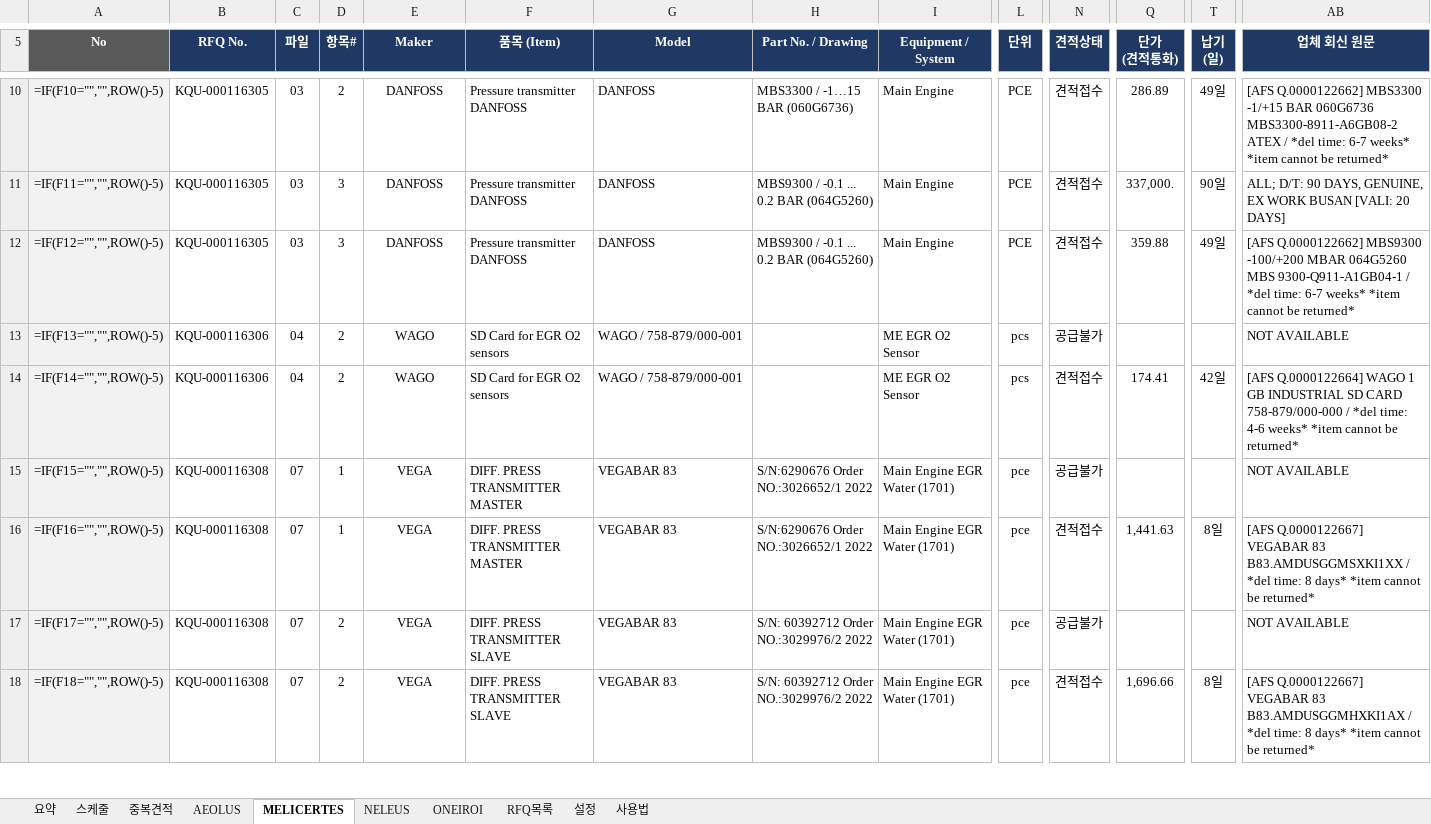
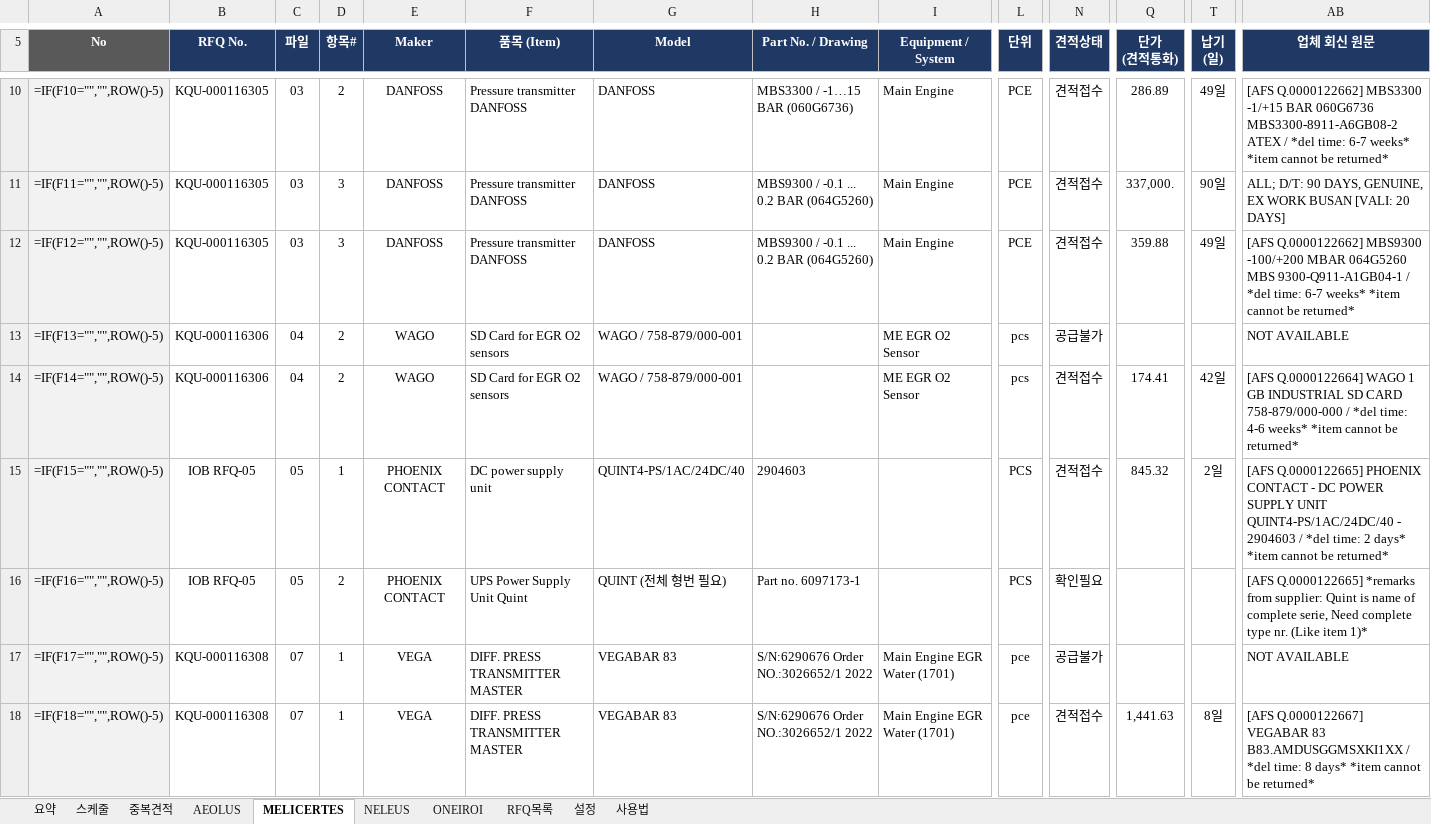
Before and after one commit to dotjdsla-byte/github-test, an Excel workbook: 선박별_견적관리.xlsx, sheet MELICERTES, drawn as a sheet; only a part is shown, gaps mark what is left out; values as stored, in another font and other column widths than the file's, no borders; formulas without a stored value are shown as written; conditional formats not drawn; the diff covers the shown part only; the diff names each change by its address in the sheet, - before the commit and + after, or states it on an @@ line.

```diff
--- a/선박별_견적관리.xlsx (sheet MELICERTES)
+++ b/선박별_견적관리.xlsx (sheet MELICERTES)
-B15:B16 (RFQ No.): KQU-000116308
+B15:B16 (RFQ No.): IOB RFQ-05
-C15:C16 (파일): 07
+C15:C16 (파일): 05
-E15:E16 (Maker): VEGA
+E15:E16 (Maker): PHOENIX CONTACT
-F15 (품목 (Item)): DIFF. PRESS TRANSMITTER MASTER
+F15 (품목 (Item)): DC power supply unit
-G15 (Model): VEGABAR 83
+G15 (Model): QUINT4-PS/1AC/24DC/40
-H15 (Part No. / Drawing): S/N:6290676 Order NO.:3026652/1 2022
+H15 (Part No. / Drawing): 2904603
-I15:I16 (Equipment / System): Main Engine EGR Water (1701)
+I15:I16 (Equipment / System): (empty)
-L15:L16 (단위): pce
+L15:L16 (단위): PCS
-N15 (견적상태): 공급불가
+N15 (견적상태): 견적접수
-Q15 (단가 (견적통화)): (empty)
+Q15 (단가 (견적통화)): 845.32
-T15 (납기 (일)): (empty)
+T15 (납기 (일)): 2일
-AB15 (업체 회신 원문): NOT AVAILABLE
+AB15 (업체 회신 원문): [AFS Q.0000122665] PHOENIX CONTACT - DC POWER SUPPLY UNIT QUINT4-PS/1AC/24DC/40 - 2904603 / *del time: 2 days* *item cannot be returned*
-D16 (항목#): 1
+D16 (항목#): 2
-F16 (품목 (Item)): DIFF. PRESS TRANSMITTER MASTER
+F16 (품목 (Item)): UPS Power Supply Unit Quint
-G16 (Model): VEGABAR 83
+G16 (Model): QUINT (전체 형번 필요)
-H16 (Part No. / Drawing): S/N:6290676 Order NO.:3026652/1 2022
+H16 (Part No. / Drawing): Part no. 6097173-1
-N16 (견적상태): 견적접수
+N16 (견적상태): 확인필요
-Q16 (단가 (견적통화)): 1,441.63
+Q16 (단가 (견적통화)): (empty)
-T16 (납기 (일)): 8일
+T16 (납기 (일)): (empty)
-AB16 (업체 회신 원문): [AFS Q.0000122667] VEGABAR 83 B83.AMDUSGGMSXKI1XX / *del time: 8 days* *item cannot be returned*
+AB16 (업체 회신 원문): [AFS Q.0000122665] *remarks from supplier: Quint is name of complete serie, Need complete type nr. (Like item 1)*
-D17:D18 (항목#): 2
+D17:D18 (항목#): 1
-F17:F18 (품목 (Item)): DIFF. PRESS TRANSMITTER SLAVE
+F17:F18 (품목 (Item)): DIFF. PRESS TRANSMITTER MASTER
-H17:H18 (Part No. / Drawing): S/N: 60392712 Order NO.:3029976/2 2022
+H17:H18 (Part No. / Drawing): S/N:6290676 Order NO.:3026652/1 2022
-Q18 (단가 (견적통화)): 1,696.66
+Q18 (단가 (견적통화)): 1,441.63
-AB18 (업체 회신 원문): …VEGABAR 83 B83.AMDUSGGMHXKI1AX / *del…
+AB18 (업체 회신 원문): …VEGABAR 83 B83.AMDUSGGMSXKI1XX / *del…
```
Also changed, not shown: 128 edited cells and cell formats elsewhere in this sheet, sheet ONEIROI, sheet RFQ목록, sheet NELEUS.
